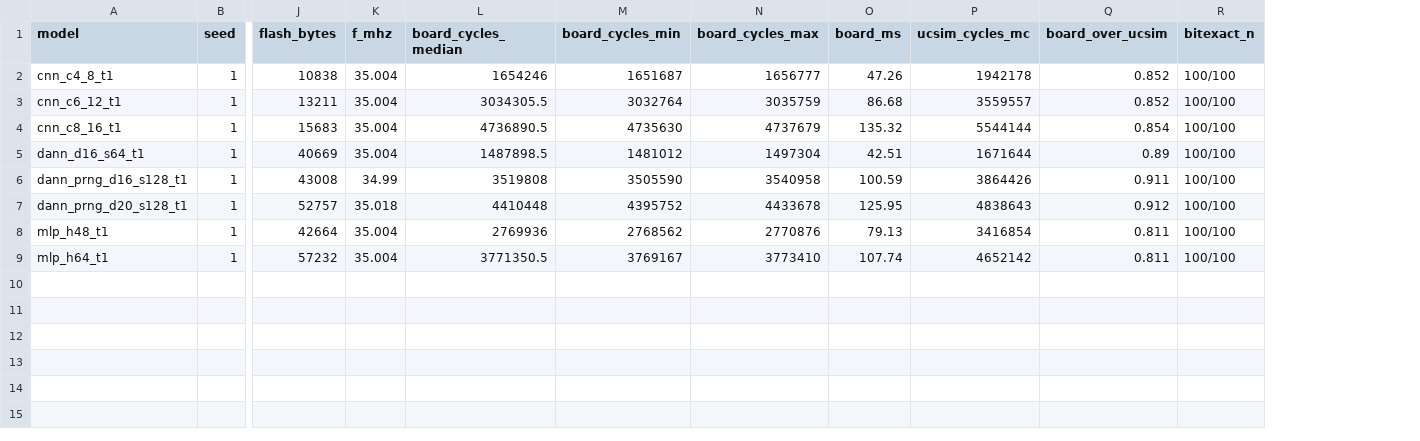
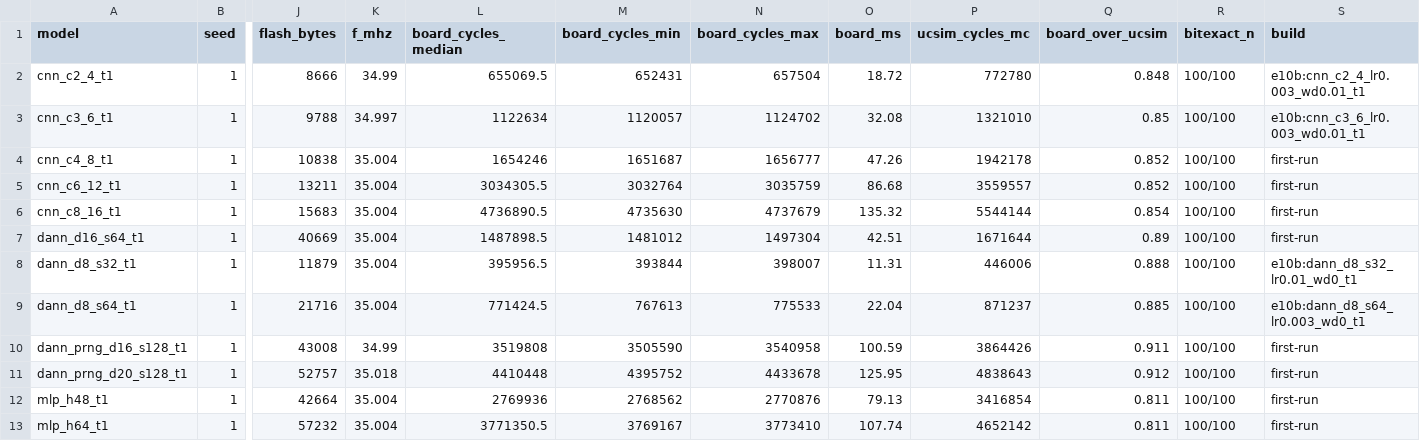
Before and after one commit to zjianwu261/dendritic-edge-bench, a CSV file: results/T1m/board_summary.csv, drawn as a sheet; only a part is shown, gaps mark what is left out; addresses are those after the commit; rows hold the shown columns only; the diff names each change by its address in the sheet, - before the commit and + after, or states it on an @@ line.

Commit message:
Add 8051 equal-budget protocol (E-10/E-10b), four new board runs and final Fig. 2 (f3-tiers)

```diff
--- a/results/T1m/board_summary.csv
+++ b/results/T1m/board_summary.csv
+column S (build), rows 4-7: all first-run; rows 10-13: all first-run
+row 2: cnn_c2_4_t1 | 1 | 8666 | 34.99 | 655069.5 | 652431 | 657504 | 18.72 | 772780 | 0.848 | 100/100 | e10b:cnn_c2_4_lr0.003_wd0.01_t1
+row 3: cnn_c3_6_t1 | 1 | 9788 | 34.997 | 1122634 | 1120057 | 1124702 | 32.08 | 1321010 | 0.85 | 100/100 | e10b:cnn_c3_6_lr0.003_wd0.01_t1
+row 8: dann_d8_s32_t1 | 1 | 11879 | 35.004 | 395956.5 | 393844 | 398007 | 11.31 | 446006 | 0.888 | 100/100 | e10b:dann_d8_s32_lr0.01_wd0_t1
+row 9: dann_d8_s64_t1 | 1 | 21716 | 35.004 | 771424.5 | 767613 | 775533 | 22.04 | 871237 | 0.885 | 100/100 | e10b:dann_d8_s64_lr0.003_wd0_t1
```
Also changed, not shown: 38 other files.
